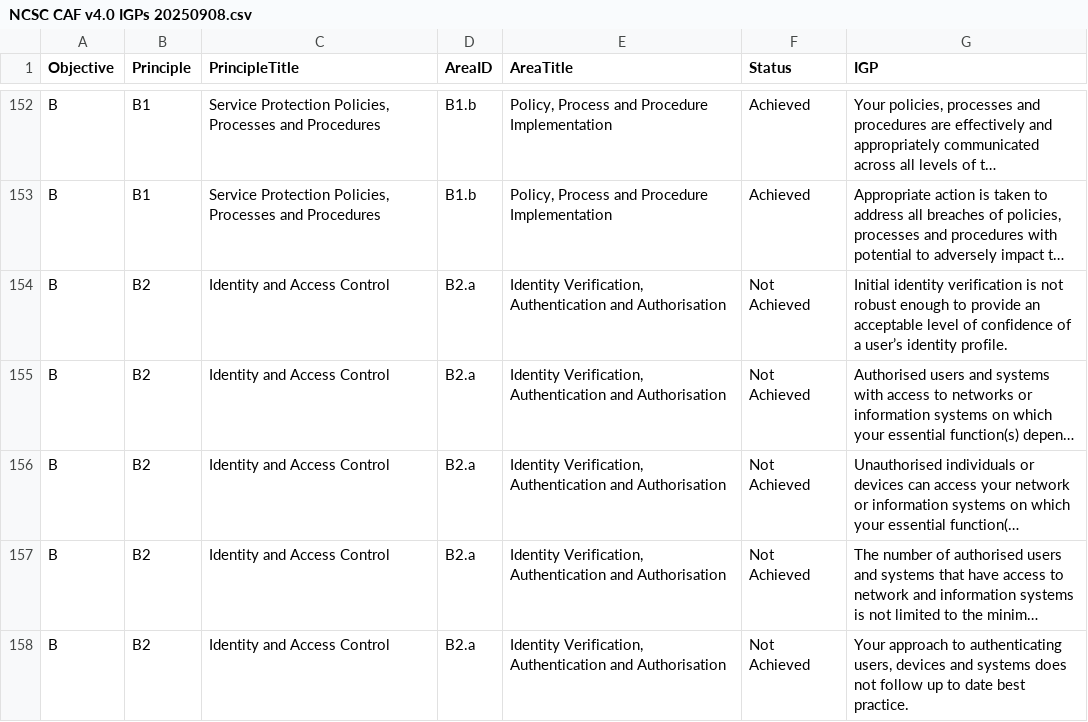
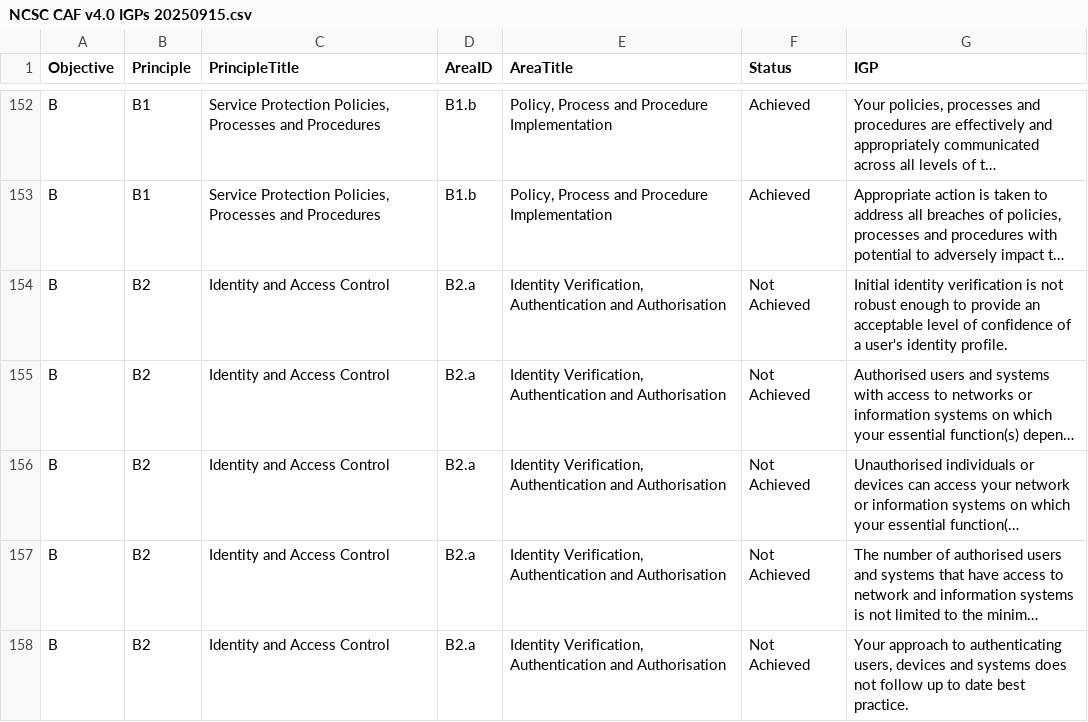
Before and after one commit to Erreinion/NCSC_CAF_v4, a CSV file: NCSC CAF v4.0 IGPs 20250915.csv (was NCSC CAF v4.0 IGPs 20250908.csv), drawn as a sheet; only a part is shown, gaps mark what is left out; long unchanged cells end in …; the diff covers the shown part only; the diff names each change by its address in the sheet, - before the commit and + after, or states it on an @@ line.

```diff
--- a/NCSC CAF v4.0 IGPs 20250908.csv
+++ b/NCSC CAF v4.0 IGPs 20250915.csv
-G154 (IGP): …of a user’s identity profile.
+G154 (IGP): …of a user's identity profile.
```
Also changed, not shown: 44 edited cells elsewhere in this file.
